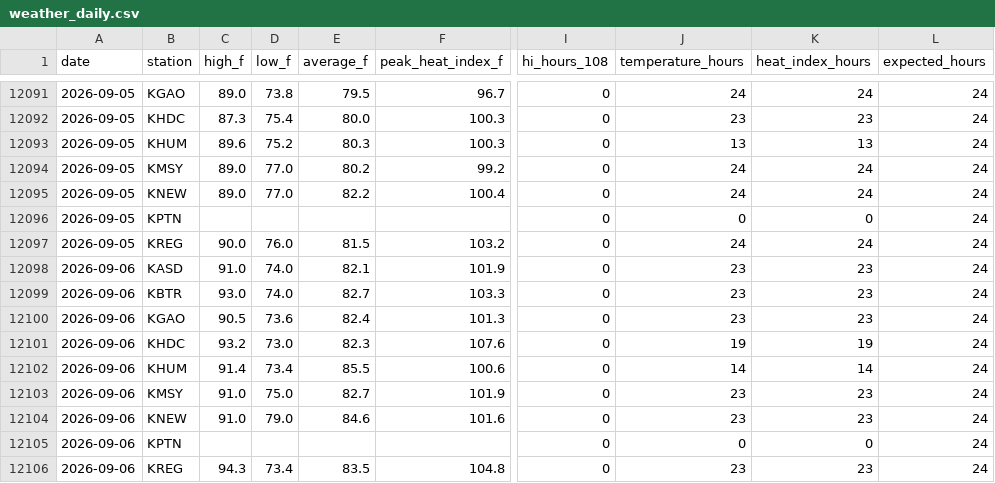
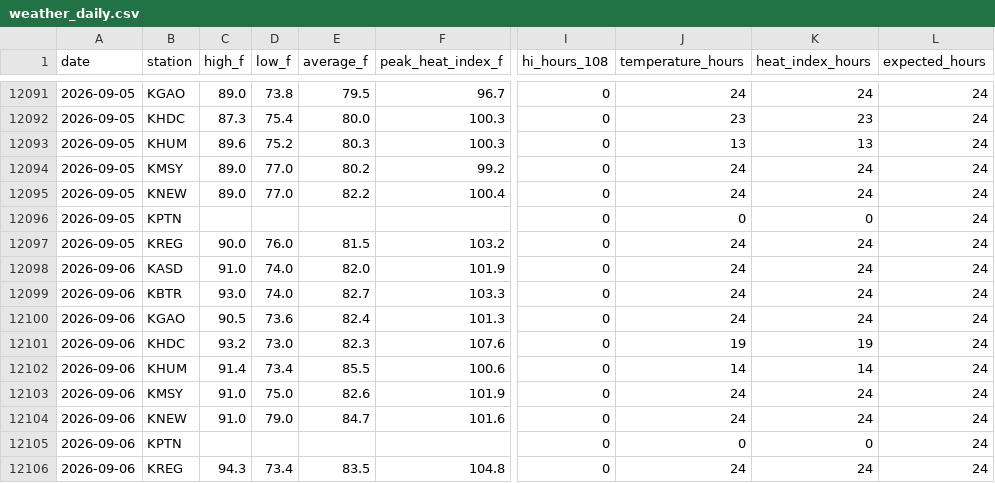
Before and after one commit to mefferso/LIX-Heat-ED-Analysis, a CSV file: data/weather_daily.csv, drawn as a sheet; only a part is shown, gaps mark what is left out; the diff names each change by its address in the sheet, - before the commit and + after, or states it on an @@ line.

```diff
--- a/data/weather_daily.csv
+++ b/data/weather_daily.csv
-E12098 (average_f): 82.1
+E12098 (average_f): 82.0
-J12098:J12100 (temperature_hours): 23
+J12098:J12100 (temperature_hours): 24
-K12098:K12100 (heat_index_hours): 23
+K12098:K12100 (heat_index_hours): 24
-E12103 (average_f): 82.7
+E12103 (average_f): 82.6
-J12103:J12104 (temperature_hours): 23
+J12103:J12104 (temperature_hours): 24
-K12103:K12104 (heat_index_hours): 23
+K12103:K12104 (heat_index_hours): 24
-E12104 (average_f): 84.6
+E12104 (average_f): 84.7
-J12106 (temperature_hours): 23
+J12106 (temperature_hours): 24
-K12106 (heat_index_hours): 23
+K12106 (heat_index_hours): 24
```
Also changed, not shown: data/weather_region_daily.csv, 3 other files.
